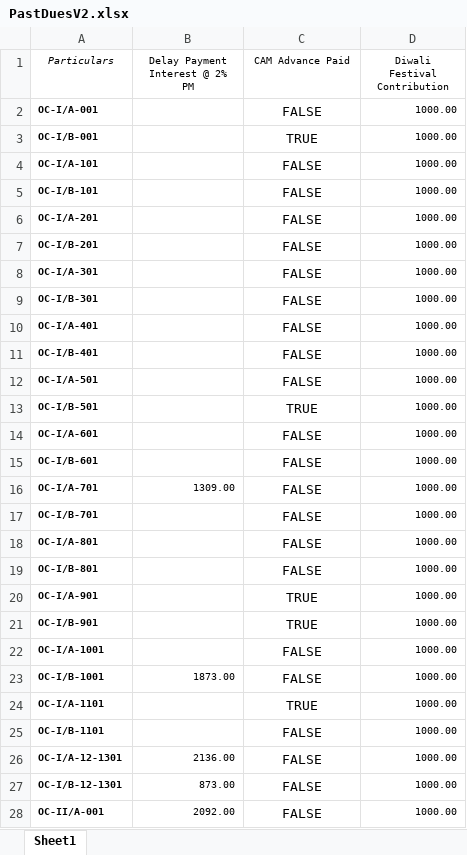
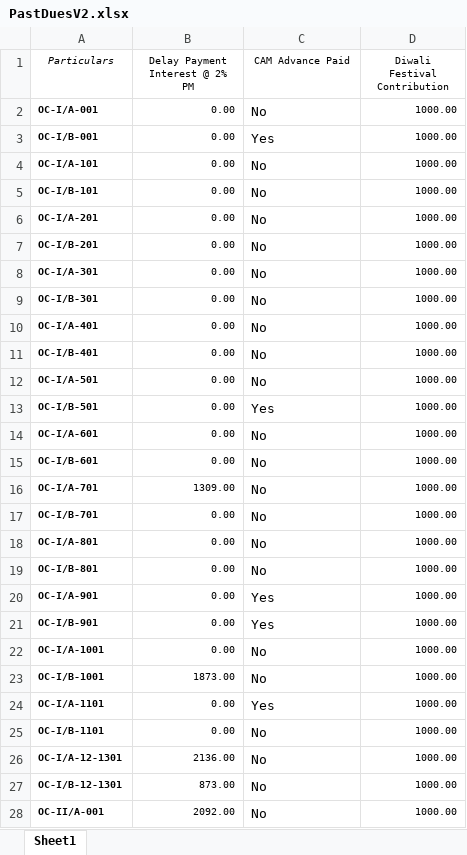
Before and after one commit to abhiroop-goyal/invoice-generator, an Excel workbook: src/Samples/PastDuesV2.xlsx, sheet Sheet1, drawn as a sheet; only a part is shown; values as stored, in another font and other column widths than the file's, no borders; the diff covers the shown part only; the diff names each change by its address in the sheet, - before the commit and + after, or states it on an @@ line.

```diff
--- a/src/Samples/PastDuesV2.xlsx (sheet Sheet1)
+++ b/src/Samples/PastDuesV2.xlsx (sheet Sheet1)
-B2:B15 (Delay Payment Interest @ 2% PM): (empty)
+B2:B15 (Delay Payment Interest @ 2% PM): 0.00
-C2 (CAM Advance Paid): FALSE
+C2 (CAM Advance Paid): No
-C2:C28 alignment: center
+C2:C28 alignment: left
-C3 (CAM Advance Paid): TRUE
+C3 (CAM Advance Paid): Yes
-C4:C12 (CAM Advance Paid): FALSE
+C4:C12 (CAM Advance Paid): No
-C13 (CAM Advance Paid): TRUE
+C13 (CAM Advance Paid): Yes
-C14:C19 (CAM Advance Paid): FALSE
+C14:C19 (CAM Advance Paid): No
-B17:B22 (Delay Payment Interest @ 2% PM): (empty)
+B17:B22 (Delay Payment Interest @ 2% PM): 0.00
-C20:C21 (CAM Advance Paid): TRUE
+C20:C21 (CAM Advance Paid): Yes
-C22:C23 (CAM Advance Paid): FALSE
+C22:C23 (CAM Advance Paid): No
-B24:B25 (Delay Payment Interest @ 2% PM): (empty)
+B24:B25 (Delay Payment Interest @ 2% PM): 0.00
-C24 (CAM Advance Paid): TRUE
+C24 (CAM Advance Paid): Yes
-C25:C28 (CAM Advance Paid): FALSE
+C25:C28 (CAM Advance Paid): No
```
Also changed, not shown: 217 edited cells and cell formats elsewhere in this sheet, src/Samples/AppDetails.xlsx, src/Samples/MasterTemplateV2.xlsx, 16 other files.
